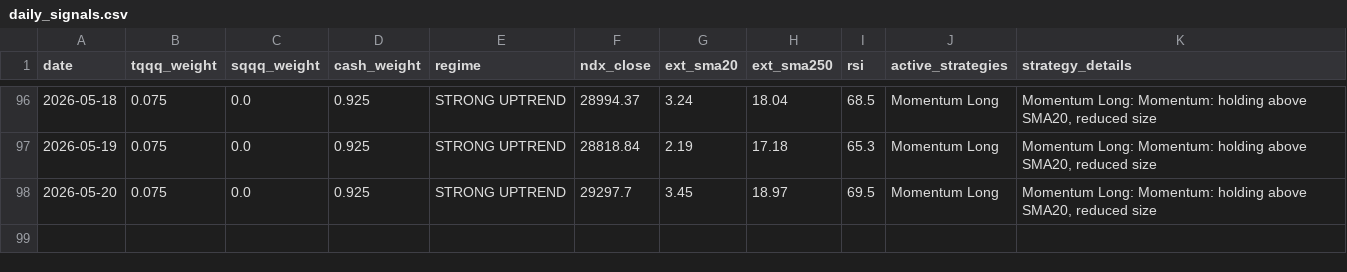
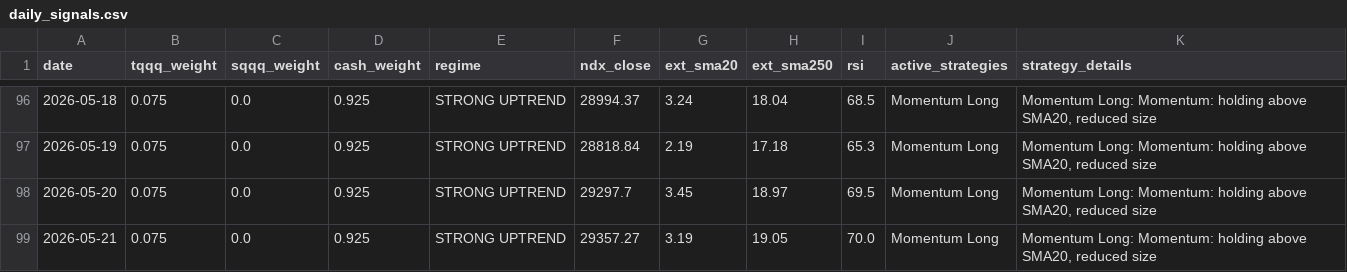
Before and after one commit to bentusk-BT/apex-trade-lab-v2, a CSV file: outputs/daily_signals.csv, drawn as a sheet; only a part is shown, gaps mark what is left out.

```diff
--- a/outputs/daily_signals.csv
+++ b/outputs/daily_signals.csv
@@ -98 +98,2 @@ date,tqqq_weight,sqqq_weight,cash_weight,regime,ndx_close,ext_sma20,ext_sma250,r
 2026-05-20,0.075,0.0,0.925,STRONG UPTREND,29297.7,3.45,18.97,69.5,Momentum Long,"Momentum Long: Momentum: holding above SMA20, reduced size"
+2026-05-21,0.075,0.0,0.925,STRONG UPTREND,29357.27,3.19,19.05,70.0,Momentum Long,"Momentum Long: Momentum: holding above SMA20, reduced size"
```
Also changed, not shown: outputs/cache/NDX_cache.csv, outputs/cache/QQQ_cache.csv, 7 other files.
